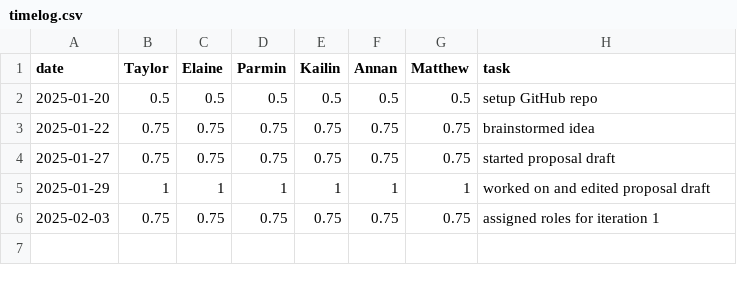
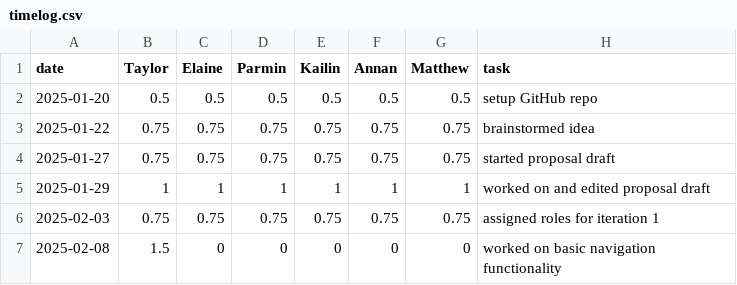
Before and after one commit to parminpatel28/team16-android-aces, a CSV file: timelog.csv, drawn as a sheet; the diff names each change by its address in the sheet, - before the commit and + after, or states it on an @@ line.

Commit message:
Update timelog.csv

```diff
--- a/timelog.csv
+++ b/timelog.csv
+row 7: 2025-02-08 | 1.5 | 0 | 0 | 0 | 0 | 0 | worked on basic navigation functionality
```
